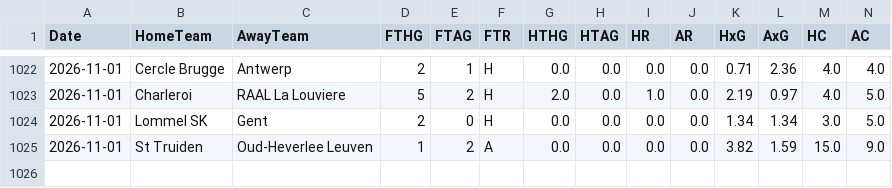
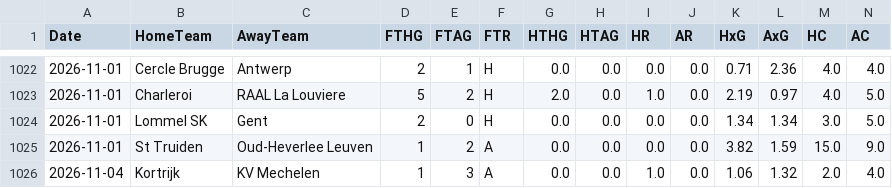
Before and after one commit to EssicOuroumav/kateni, a CSV file: B1_full.csv, drawn as a sheet; only a part is shown, gaps mark what is left out; rows hold the shown columns only; the diff names each change by its address in the sheet, - before the commit and + after, or states it on an @@ line.

```diff
--- a/B1_full.csv
+++ b/B1_full.csv
+row 1026: 2026-11-04 | Kortrijk | KV Mechelen | 1 | 3 | A | 0.0 | 0.0 | 1.0 | 0.0 | 1.06 | 1.32 | 2.0 | 4.0
```
Also changed, not shown: CL_full.csv, E1_full.csv, 4 other files.
